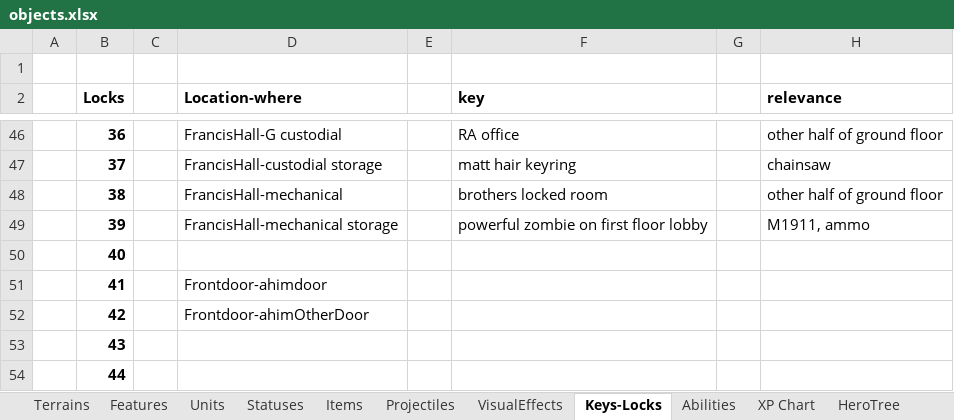
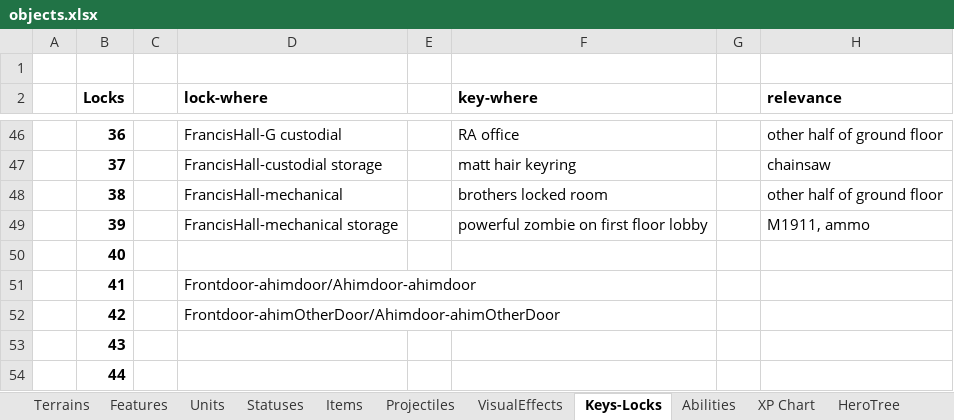
Before and after one commit to dgray001/LNZ, an Excel workbook: objects.xlsx, sheet Keys-Locks, drawn as a sheet; only a part is shown, gaps mark what is left out; values as stored, in another font and other column widths than the file's, no borders; the diff names each change by its address in the sheet, - before the commit and + after, or states it on an @@ line.

```diff
--- a/objects.xlsx (sheet Keys-Locks)
+++ b/objects.xlsx (sheet Keys-Locks)
-D2: Location-where
+D2: lock-where
-F2: key
+F2: key-where
-D51 (lock-where): Frontdoor-ahimdoor
+D51 (lock-where): Frontdoor-ahimdoor/Ahimdoor-ahimdoor
-D52 (lock-where): Frontdoor-ahimOtherDoor
+D52 (lock-where): Frontdoor-ahimOtherDoor/Ahimdoor-ahimOtherDoor
```
Also changed, not shown: sheet Units, 14 other files.
